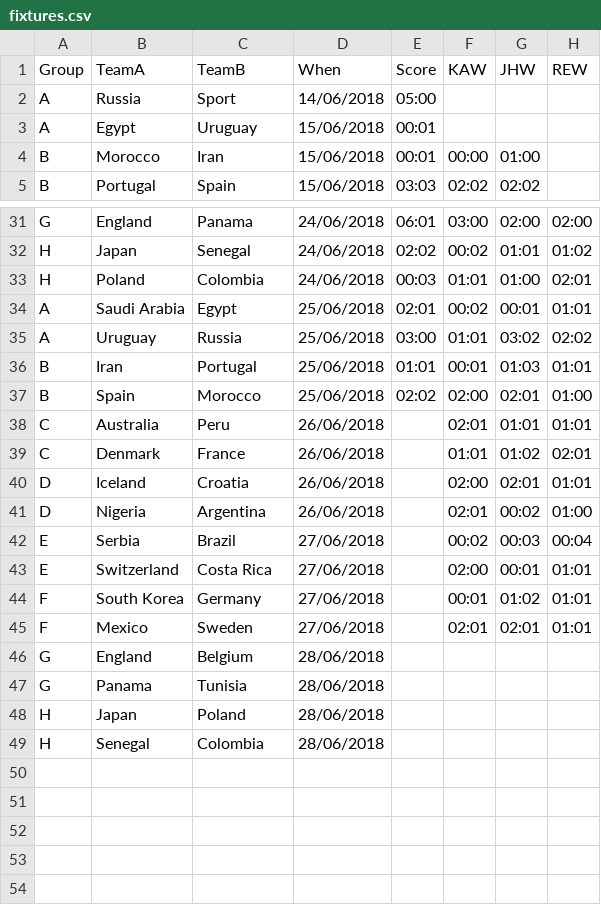
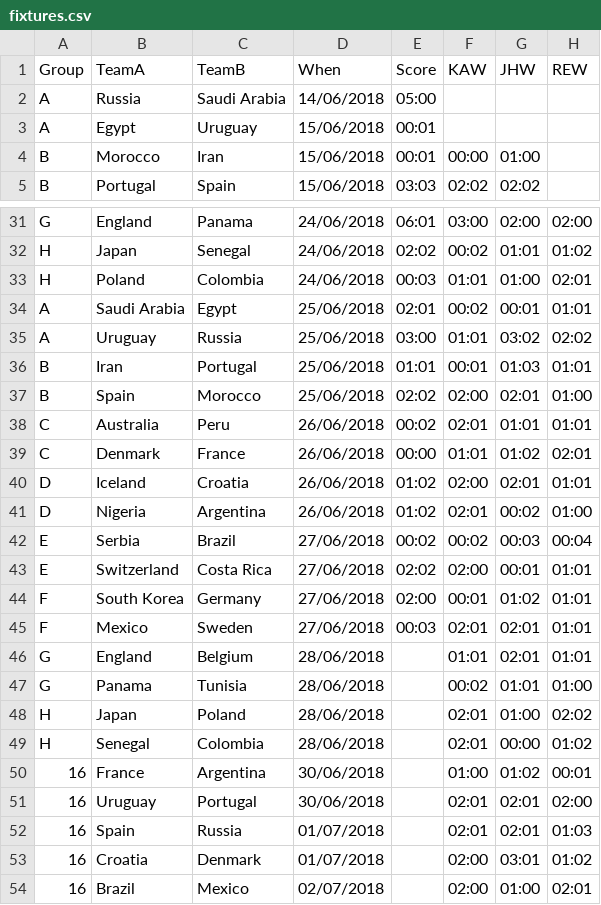
Before and after one commit to kwoolter/WorldCupPredictor, a CSV file: data/fixtures.csv, drawn as a sheet; only a part is shown, gaps mark what is left out.

Commit message:
latest predos and scores

```diff
--- a/data/fixtures.csv
+++ b/data/fixtures.csv
@@ -1,3 +1,3 @@
 Group,TeamA,TeamB,When,Score,KAW,JHW,REW
-A,Russia,Sport,14/06/2018,05:00,,,
+A,Russia,Saudi Arabia,14/06/2018,05:00,,,
 A,Egypt,Uruguay,15/06/2018,00:01,,,
@@ -37,13 +37,18 @@ B,Iran,Portugal,25/06/2018,01:01,00:01,01:03,01:01
 B,Spain,Morocco,25/06/2018,02:02,02:00,02:01,01:00
-C,Australia,Peru,26/06/2018,,02:01,01:01,01:01
-C,Denmark,France,26/06/2018,,01:01,01:02,02:01
-D,Iceland,Croatia,26/06/2018,,02:00,02:01,01:01
-D,Nigeria,Argentina,26/06/2018,,02:01,00:02,01:00
-E,Serbia,Brazil,27/06/2018,,00:02,00:03,00:04
-E,Switzerland,Costa Rica,27/06/2018,,02:00,00:01,01:01
-F,South Korea,Germany,27/06/2018,,00:01,01:02,01:01
-F,Mexico,Sweden,27/06/2018,,02:01,02:01,01:01
-G,England,Belgium,28/06/2018,,,,
-G,Panama,Tunisia,28/06/2018,,,,
-H,Japan,Poland,28/06/2018,,,,
-H,Senegal,Colombia,28/06/2018,,,,
+C,Australia,Peru,26/06/2018,00:02,02:01,01:01,01:01
+C,Denmark,France,26/06/2018,00:00,01:01,01:02,02:01
+D,Iceland,Croatia,26/06/2018,01:02,02:00,02:01,01:01
+D,Nigeria,Argentina,26/06/2018,01:02,02:01,00:02,01:00
+E,Serbia,Brazil,27/06/2018,00:02,00:02,00:03,00:04
+E,Switzerland,Costa Rica,27/06/2018,02:02,02:00,00:01,01:01
+F,South Korea,Germany,27/06/2018,02:00,00:01,01:02,01:01
+F,Mexico,Sweden,27/06/2018,00:03,02:01,02:01,01:01
+G,England,Belgium,28/06/2018,,01:01,02:01,01:01
+G,Panama,Tunisia,28/06/2018,,00:02,01:01,01:00
+H,Japan,Poland,28/06/2018,,02:01,01:00,02:02
+H,Senegal,Colombia,28/06/2018,,02:01,00:00,01:02
+16,France,Argentina,30/06/2018,,01:00,01:02,00:01
+16,Uruguay,Portugal,30/06/2018,,02:01,02:01,02:00
+16,Spain,Russia,01/07/2018,,02:01,02:01,01:03
+16,Croatia,Denmark,01/07/2018,,02:00,03:01,01:02
+16,Brazil,Mexico,02/07/2018,,02:00,01:00,02:01
```
Also changed, not shown: 1 other file.
